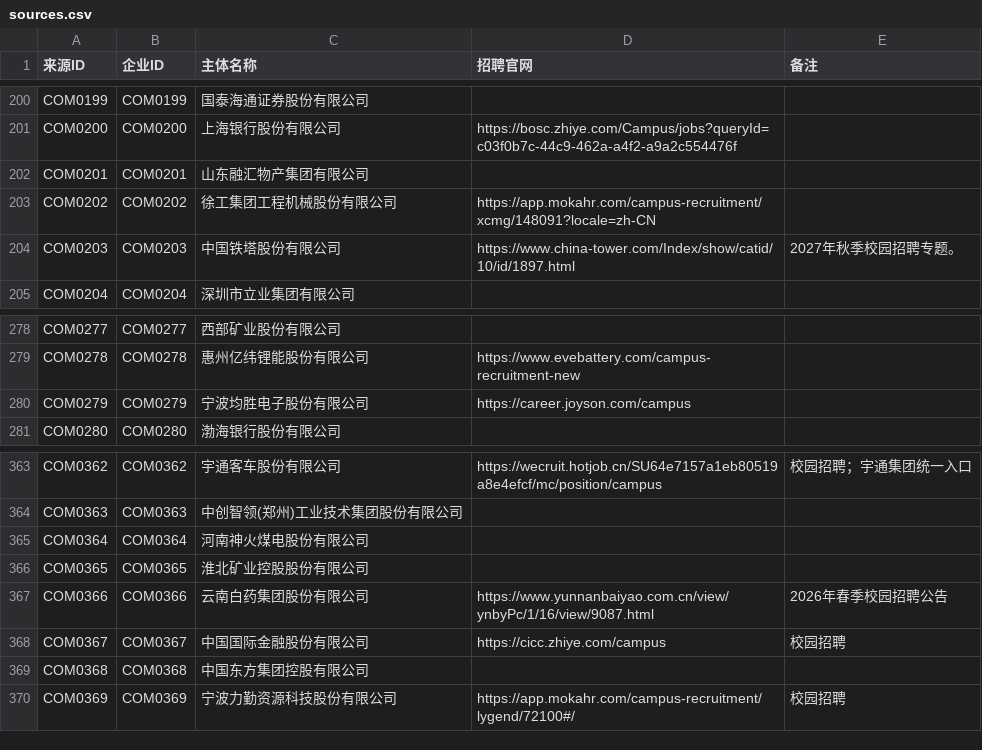
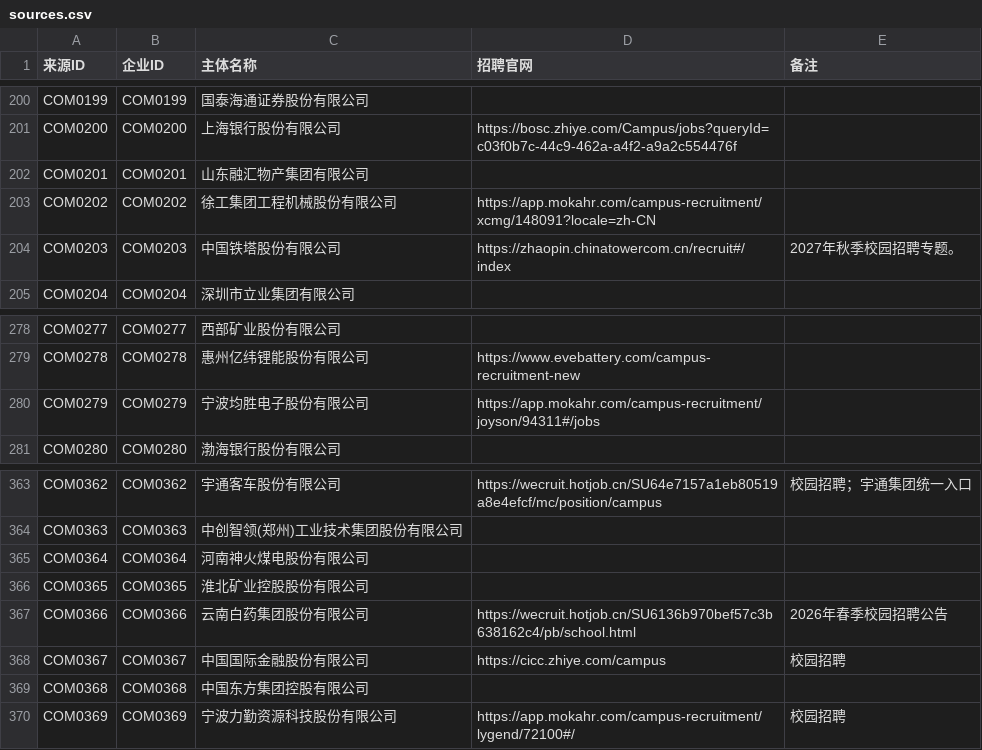
Before and after one commit to MorePeanuts/job-crawler, a CSV file: sites/sources.csv, drawn as a sheet; only a part is shown, gaps mark what is left out; the diff covers the shown part only.

```diff
--- a/sites/sources.csv
+++ b/sites/sources.csv
@@ -203,3 +203,3 @@ COM0201,COM0201,山东融汇物产集团有限公司,,
 COM0202,COM0202,徐工集团工程机械股份有限公司,https://app.mokahr.com/campus-recruitment/xcmg/148091?locale=zh-CN,
-COM0203,COM0203,中国铁塔股份有限公司,https://www.china-tower.com/Index/show/catid/10/id/1897.html,2027年秋季校园招聘专题。
+COM0203,COM0203,中国铁塔股份有限公司,https://zhaopin.chinatowercom.cn/recruit#/index,2027年秋季校园招聘专题。
 COM0204,COM0204,深圳市立业集团有限公司,,
@@ -279,3 +279,3 @@ COM0277,COM0277,西部矿业股份有限公司,,
 COM0278,COM0278,惠州亿纬锂能股份有限公司,https://www.evebattery.com/campus-recruitment-new,
-COM0279,COM0279,宁波均胜电子股份有限公司,https://career.joyson.com/campus,
+COM0279,COM0279,宁波均胜电子股份有限公司,https://app.mokahr.com/campus-recruitment/joyson/94311#/jobs,
 COM0280,COM0280,渤海银行股份有限公司,,
@@ -366,3 +366,3 @@ COM0364,COM0364,河南神火煤电股份有限公司,,
 COM0365,COM0365,淮北矿业控股股份有限公司,,
-COM0366,COM0366,云南白药集团股份有限公司,https://www.yunnanbaiyao.com.cn/view/ynbyPc/1/16/view/9087.html,2026年春季校园招聘公告
+COM0366,COM0366,云南白药集团股份有限公司,https://wecruit.hotjob.cn/SU6136b970bef57c3b638162c4/pb/school.html,2026年春季校园招聘公告
 COM0367,COM0367,中国国际金融股份有限公司,https://cicc.zhiye.com/campus,校园招聘
```
Also changed, not shown: 13 edited cells elsewhere in this file, 4 other files.
